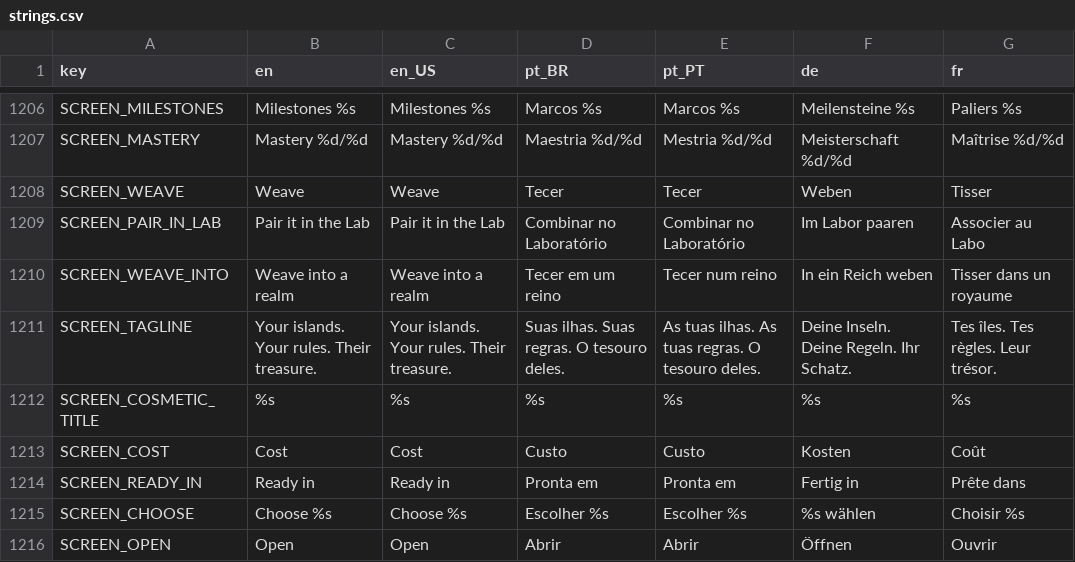
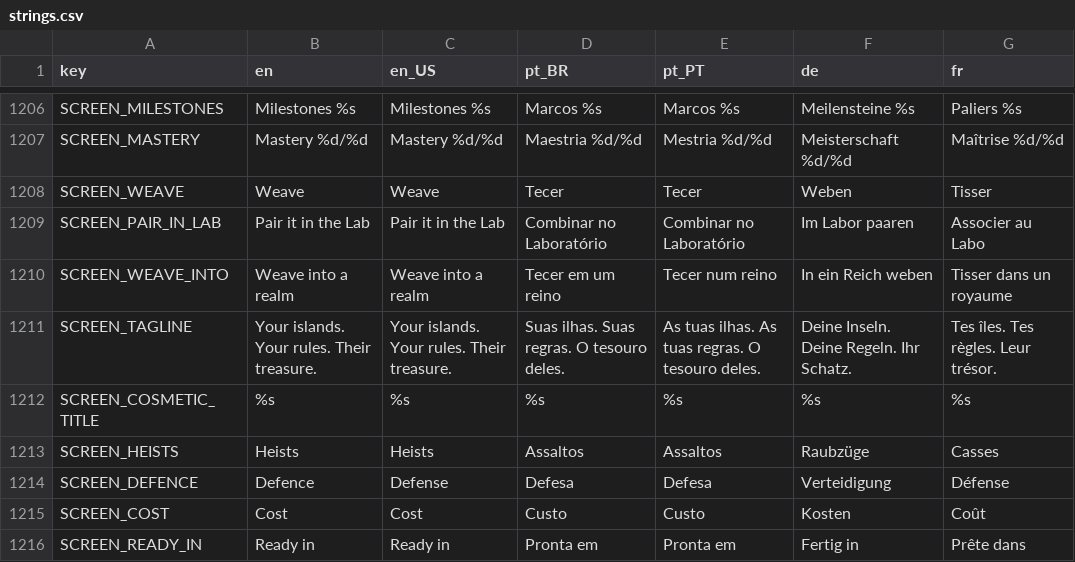
Before and after one commit to Fbba7/Ruleborn, a CSV file: client/i18n/strings.csv, drawn as a sheet; only a part is shown, gaps mark what is left out; the shorter side is filled out with more unchanged rows.

```diff
--- a/client/i18n/strings.csv
+++ b/client/i18n/strings.csv
@@ -1230,2 +1230,4 @@ SCREEN_TAGLINE,Your islands. Your rules. Their treasure.,Your islands. Your rule
 SCREEN_COSMETIC_TITLE,%s,%s,%s,%s,%s,%s
+SCREEN_HEISTS,Heists,Heists,Assaltos,Assaltos,Raubzüge,Casses
+SCREEN_DEFENCE,Defence,Defense,Defesa,Defesa,Verteidigung,Défense
 SCREEN_COST,Cost,Cost,Custo,Custo,Kosten,Coût
```
Also changed, not shown: 1 other file.
